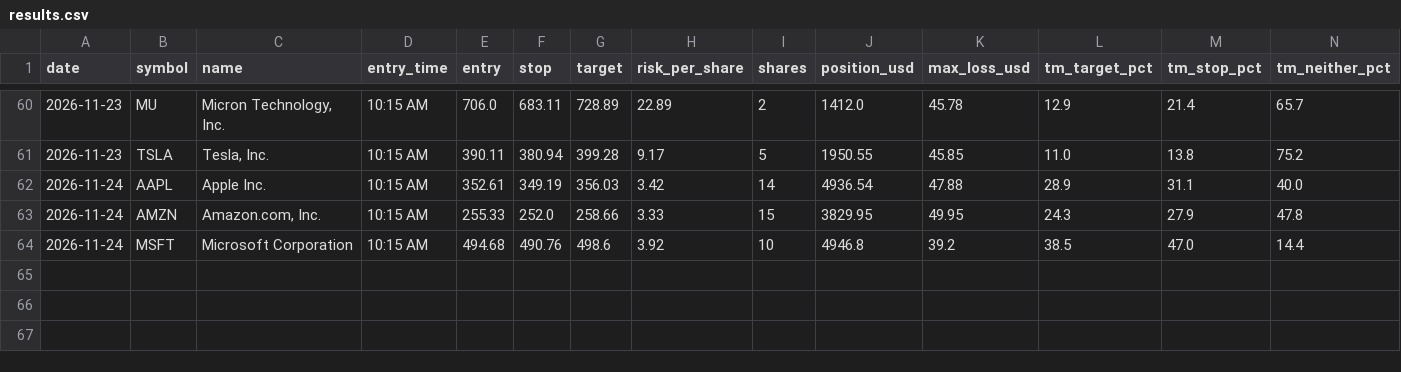
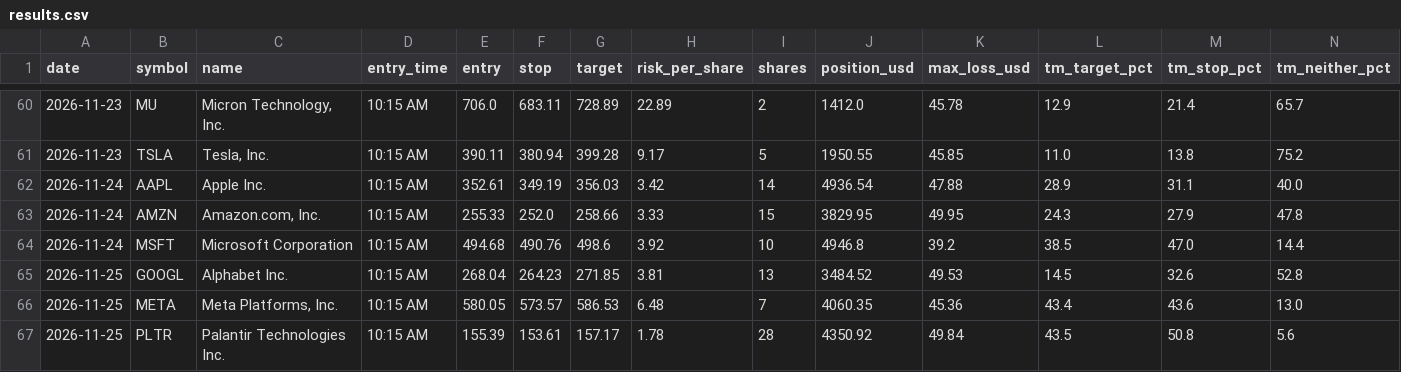
Before and after one commit to Adit0396/AlgoTrading, a CSV file: forward-test-data/results.csv, drawn as a sheet; only a part is shown, gaps mark what is left out; rows hold the shown columns only; the diff names each change by its address in the sheet, - before the commit and + after, or states it on an @@ line.

```diff
--- a/forward-test-data/results.csv
+++ b/forward-test-data/results.csv
+row 65: 2026-11-25 | GOOGL | Alphabet Inc. | 10:15 AM | 268.04 | 264.23 | 271.85 | 3.81 | 13 | 3484.52 | 49.53 | 14.5 | 32.6 | 52.8
+row 66: 2026-11-25 | META | Meta Platforms, Inc. | 10:15 AM | 580.05 | 573.57 | 586.53 | 6.48 | 7 | 4060.35 | 45.36 | 43.4 | 43.6 | 13.0
+row 67: 2026-11-25 | PLTR | Palantir Technologies Inc. | 10:15 AM | 155.39 | 153.61 | 157.17 | 1.78 | 28 | 4350.92 | 49.84 | 43.5 | 50.8 | 5.6
```
Also changed, not shown: forward-test-data/daily.csv, 5 other files.
